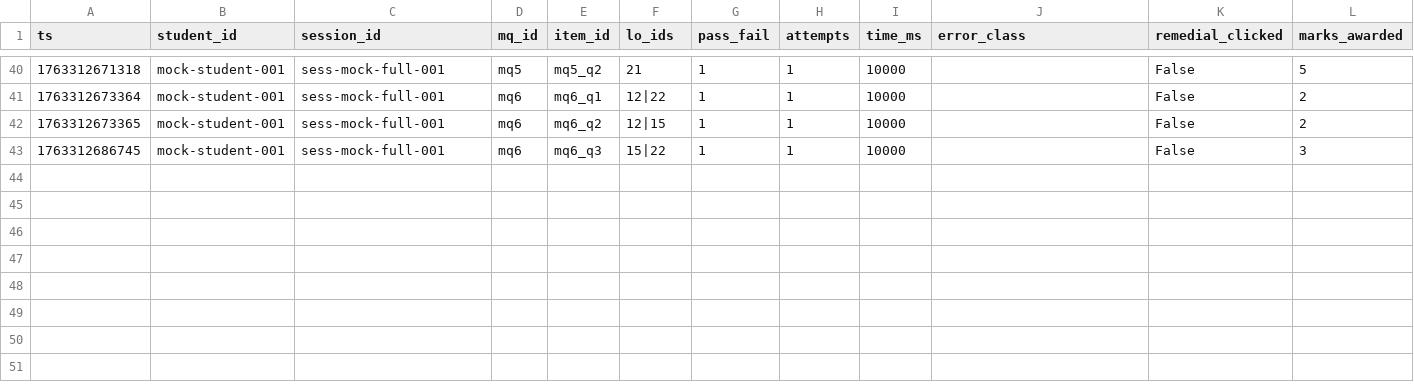
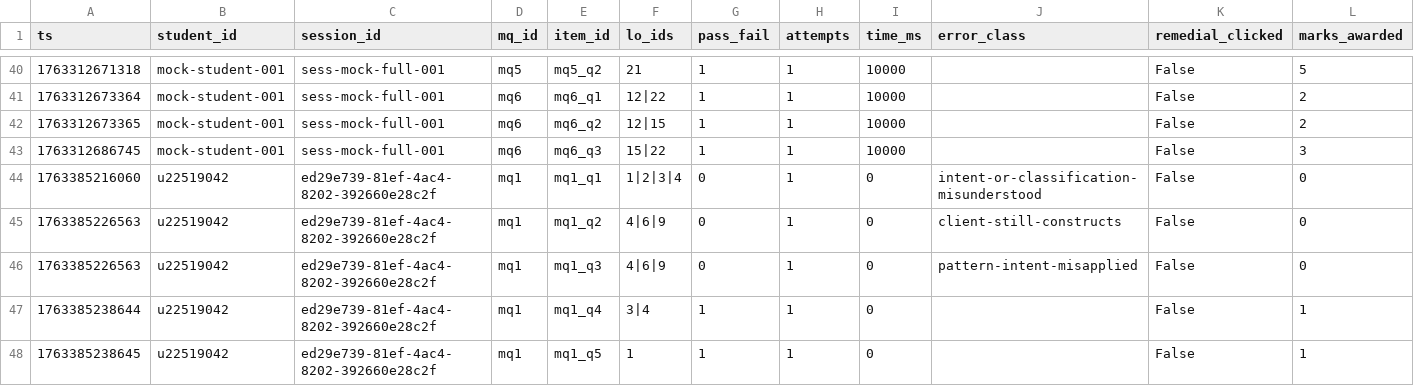
Before and after one commit to ChuufMaster/COS750-project, a CSV file: src/backend/data/quiz_analytics.csv, drawn as a sheet; only a part is shown, gaps mark what is left out; rows hold the shown columns only; the diff names each change by its address in the sheet, - before the commit and + after, or states it on an @@ line.

```diff
--- a/src/backend/data/quiz_analytics.csv
+++ b/src/backend/data/quiz_analytics.csv
+row 44: 1763385216060 | u22519042 | ed29e739-81ef-4ac4-8202-392660e28c2f | mq1 | mq1_q1 | 1|2|3|4 | 0 | 1 | 0 | intent-or-classification-misunderstood | False | 0
+row 45: 1763385226563 | u22519042 | ed29e739-81ef-4ac4-8202-392660e28c2f | mq1 | mq1_q2 | 4|6|9 | 0 | 1 | 0 | client-still-constructs | False | 0
+row 46: 1763385226563 | u22519042 | ed29e739-81ef-4ac4-8202-392660e28c2f | mq1 | mq1_q3 | 4|6|9 | 0 | 1 | 0 | pattern-intent-misapplied | False | 0
+row 47: 1763385238644 | u22519042 | ed29e739-81ef-4ac4-8202-392660e28c2f | mq1 | mq1_q4 | 3|4 | 1 | 1 | 0 |  | False | 1
+row 48: 1763385238645 | u22519042 | ed29e739-81ef-4ac4-8202-392660e28c2f | mq1 | mq1_q5 | 1 | 1 | 1 | 0 |  | False | 1
```
Also changed, not shown: 2 other files.
